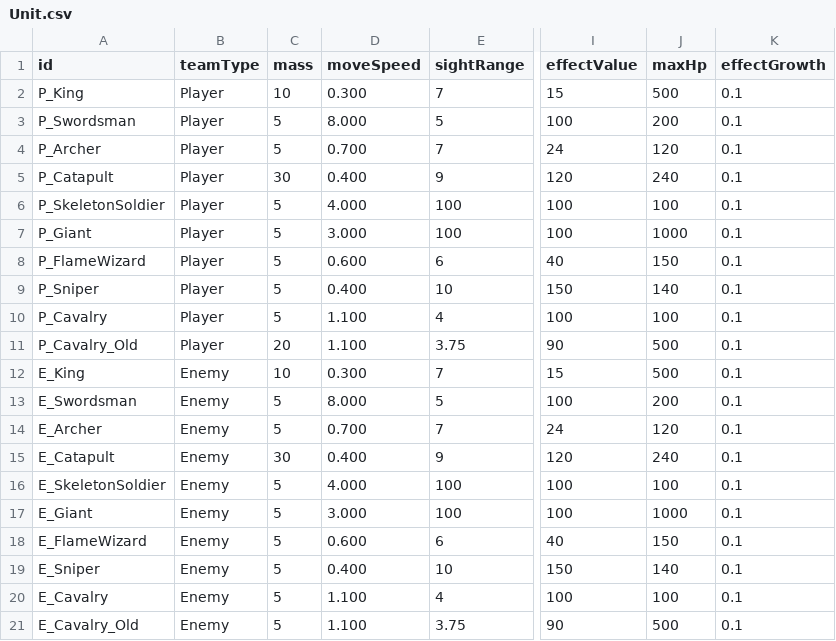
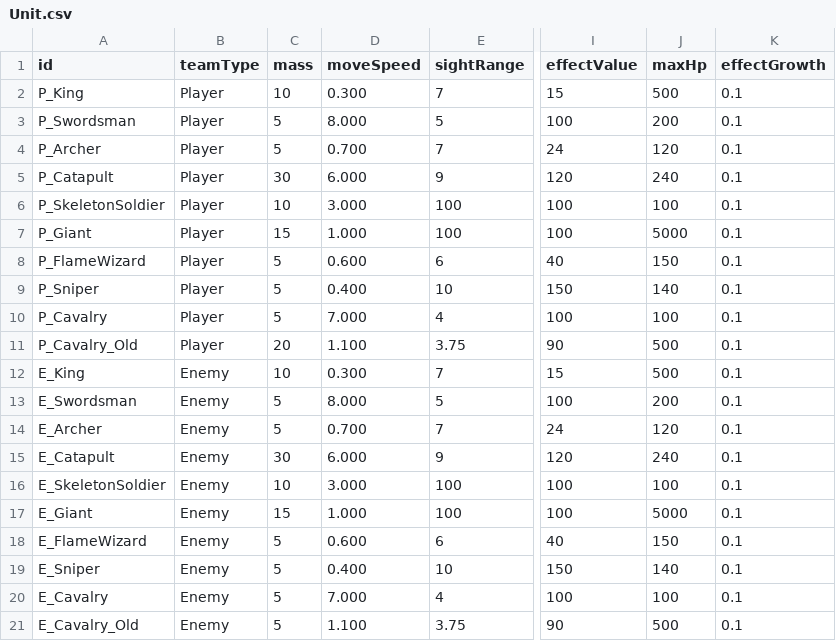
Before and after one commit to AlohaFactory-Dev/SimpleSiege, a CSV file: Assets/Coconut/Configs/Tables/Unit.csv, drawn as a sheet; only a part is shown, gaps mark what is left out; the diff names each change by its address in the sheet, - before the commit and + after, or states it on an @@ line.

Commit message:
AutoSpawn

```diff
--- a/Assets/Coconut/Configs/Tables/Unit.csv
+++ b/Assets/Coconut/Configs/Tables/Unit.csv
-D5 (moveSpeed): 0.400
+D5 (moveSpeed): 6.000
-C6 (mass): 5
+C6 (mass): 10
-D6 (moveSpeed): 4.000
+D6 (moveSpeed): 3.000
-C7 (mass): 5
+C7 (mass): 15
-D7 (moveSpeed): 3.000
+D7 (moveSpeed): 1.000
-J7 (maxHp): 1000
+J7 (maxHp): 5000
-D10 (moveSpeed): 1.100
+D10 (moveSpeed): 7.000
-D15 (moveSpeed): 0.400
+D15 (moveSpeed): 6.000
-C16 (mass): 5
+C16 (mass): 10
-D16 (moveSpeed): 4.000
+D16 (moveSpeed): 3.000
-C17 (mass): 5
+C17 (mass): 15
-D17 (moveSpeed): 3.000
+D17 (moveSpeed): 1.000
-J17 (maxHp): 1000
+J17 (maxHp): 5000
-D20 (moveSpeed): 1.100
+D20 (moveSpeed): 7.000
```
Also changed, not shown: 22 other files.
